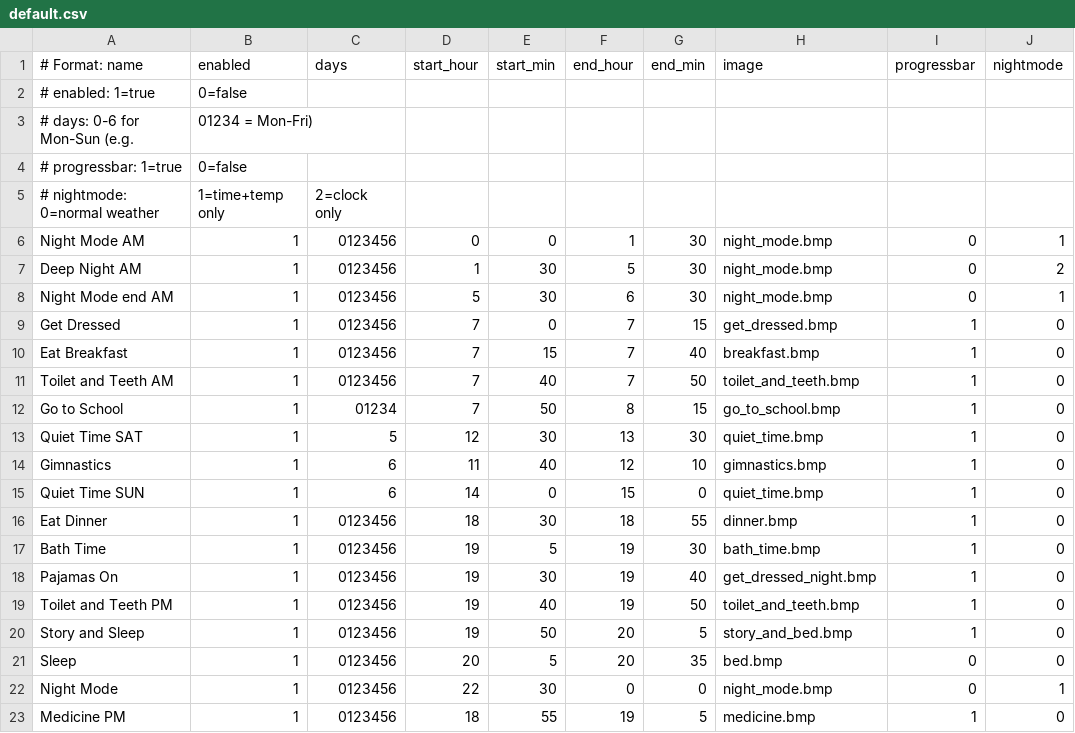
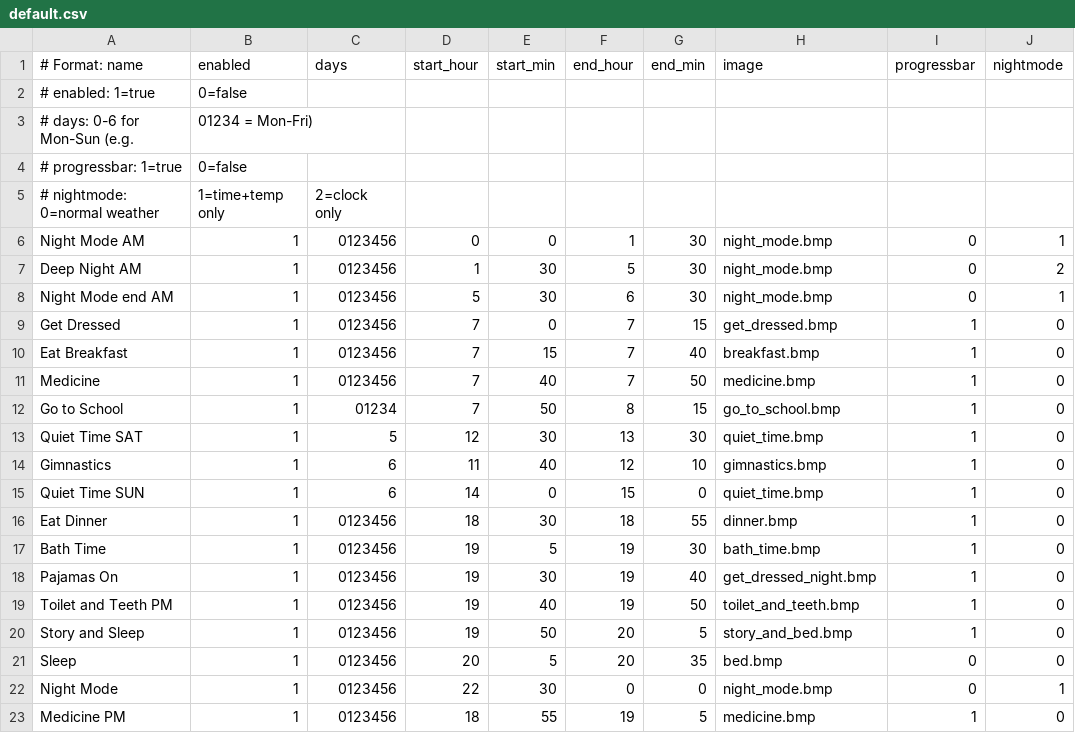
Before and after one commit to dcelayeta/pantallita-events, a CSV file: schedules/default.csv, drawn as a sheet.

Commit message:
Update schedules/default.csv

```diff
--- a/schedules/default.csv
+++ b/schedules/default.csv
@@ -10,3 +10,3 @@ Get Dressed,1,0123456,7,0,7,15,get_dressed.bmp,1,0
 Eat Breakfast,1,0123456,7,15,7,40,breakfast.bmp,1,0
-Toilet and Teeth AM,1,0123456,7,40,7,50,toilet_and_teeth.bmp,1,0
+Medicine,1,0123456,7,40,7,50,medicine.bmp,1,0
 Go to School,1,01234,7,50,8,15,go_to_school.bmp,1,0
```
